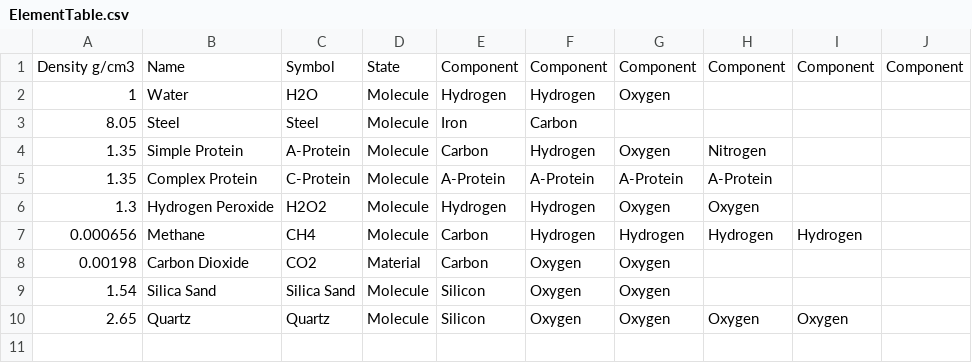
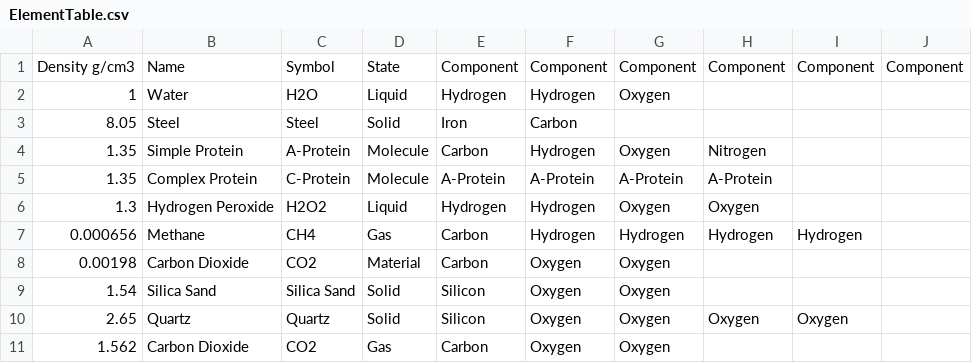
Before and after one commit to Kirilgheya/PinnacleOfHumankind, a CSV file: Code/Game_V4/Risorse Extra/ElementTable.csv, drawn as a sheet.

```diff
--- a/Code/Game_V4/Risorse Extra/ElementTable.csv
+++ b/Code/Game_V4/Risorse Extra/ElementTable.csv
@@ -1,10 +1,11 @@
 Density g/cm3,Name,Symbol,State,Component,Component,Component,Component,Component,Component
-1,Water,H2O,Molecule,Hydrogen,Hydrogen,Oxygen,,,
-8.05,Steel,Steel,Molecule,Iron,Carbon,,,,
+1,Water,H2O,Liquid,Hydrogen,Hydrogen,Oxygen,,,
+8.05,Steel,Steel,Solid,Iron,Carbon,,,,
 1.35,Simple Protein,A-Protein,Molecule,Carbon,Hydrogen,Oxygen,Nitrogen,,
 1.35,Complex Protein,C-Protein,Molecule,A-Protein,A-Protein,A-Protein,A-Protein,,
-1.3,Hydrogen Peroxide,H2O2,Molecule,Hydrogen,Hydrogen,Oxygen,Oxygen,,
-0.000656,Methane,CH4,Molecule,Carbon,Hydrogen,Hydrogen,Hydrogen,Hydrogen,
+1.3,Hydrogen Peroxide,H2O2,Liquid,Hydrogen,Hydrogen,Oxygen,Oxygen,,
+0.000656,Methane,CH4,Gas,Carbon,Hydrogen,Hydrogen,Hydrogen,Hydrogen,
 0.00198,Carbon Dioxide,CO2,Material,Carbon,Oxygen,Oxygen,,,
-1.54,Silica Sand,Silica Sand,Molecule,Silicon,Oxygen,Oxygen,,,
-2.65,Quartz,Quartz,Molecule,Silicon,Oxygen,Oxygen,Oxygen,Oxygen,
+1.54,Silica Sand,Silica Sand,Solid,Silicon,Oxygen,Oxygen,,,
+2.65,Quartz,Quartz,Solid,Silicon,Oxygen,Oxygen,Oxygen,Oxygen,
+1.562,Carbon Dioxide,CO2,Gas,Carbon,Oxygen,Oxygen,,,
```
Also changed, not shown: 10 other files.
